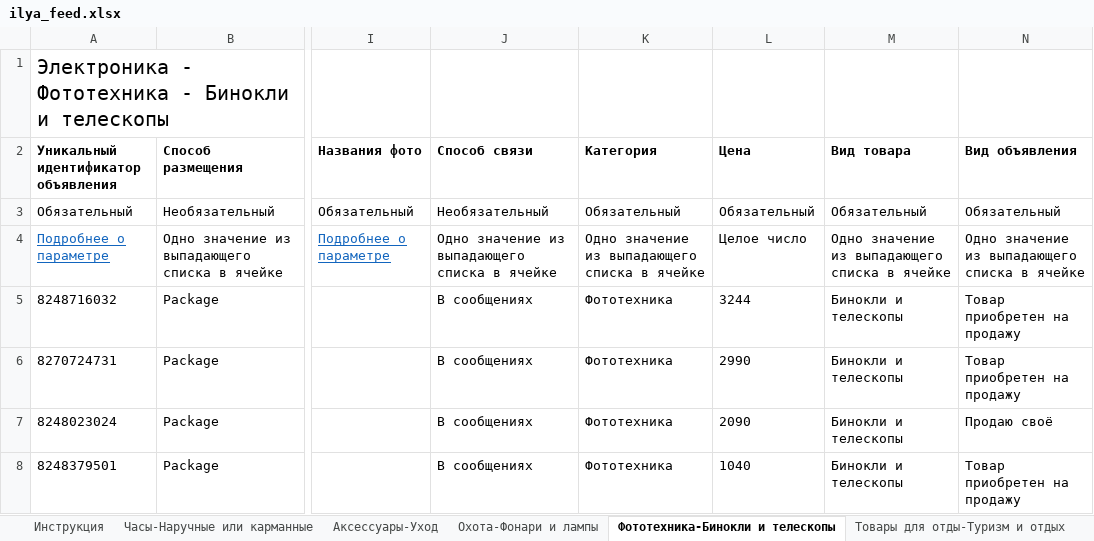
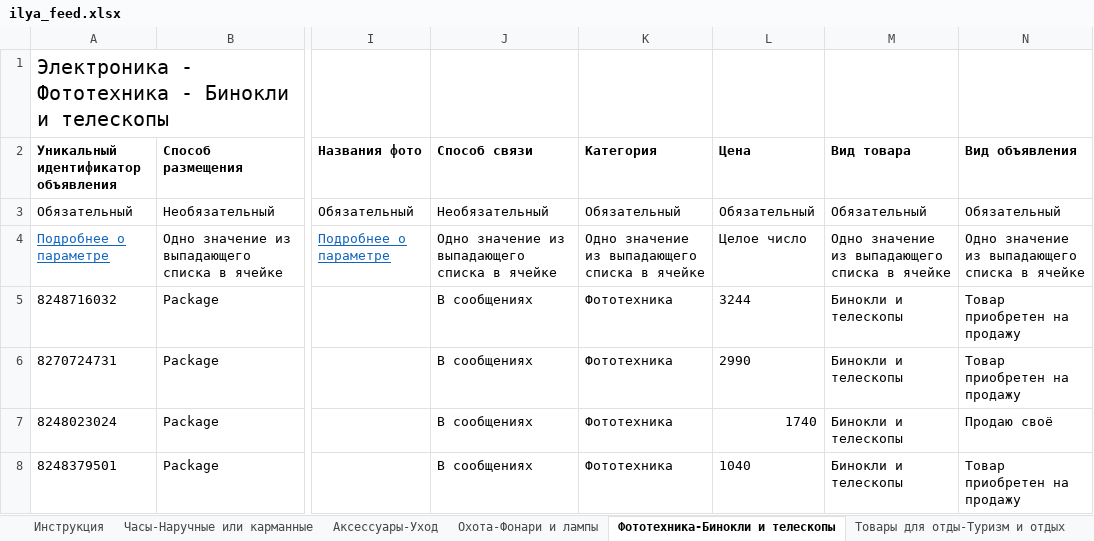
Before and after one commit to golodnov1daniil-prog/avito-autoload, an Excel workbook: ilya_feed.xlsx, sheet Фототехника-Бинокли и телескопы, drawn as a sheet; only a part is shown, gaps mark what is left out; values as stored, in another font and other column widths than the file's, no borders; conditional formats not drawn; the diff names each change by its address in the sheet, - before the commit and + after, or states it on an @@ line.

```diff
--- a/ilya_feed.xlsx (sheet Фототехника-Бинокли и телескопы)
+++ b/ilya_feed.xlsx (sheet Фототехника-Бинокли и телескопы)
-L7 (Цена): 2090
+L7 (Цена): 1740
```
Also changed, not shown: sheet Туризм и отдых н-Фонари и лампы.
